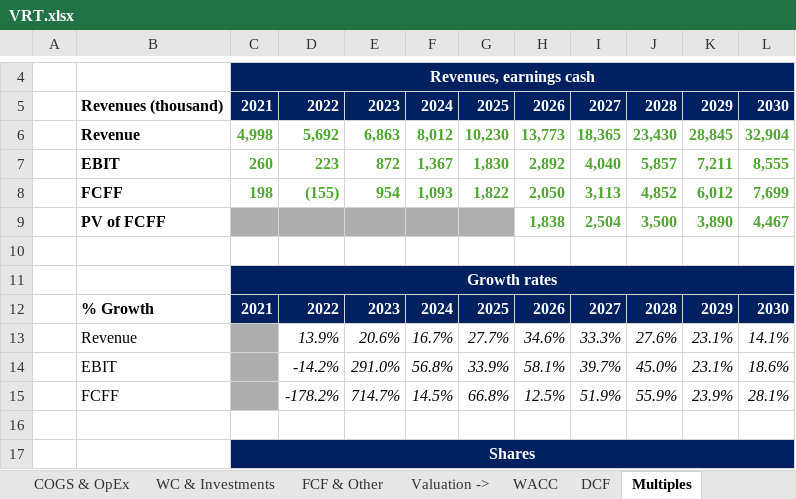
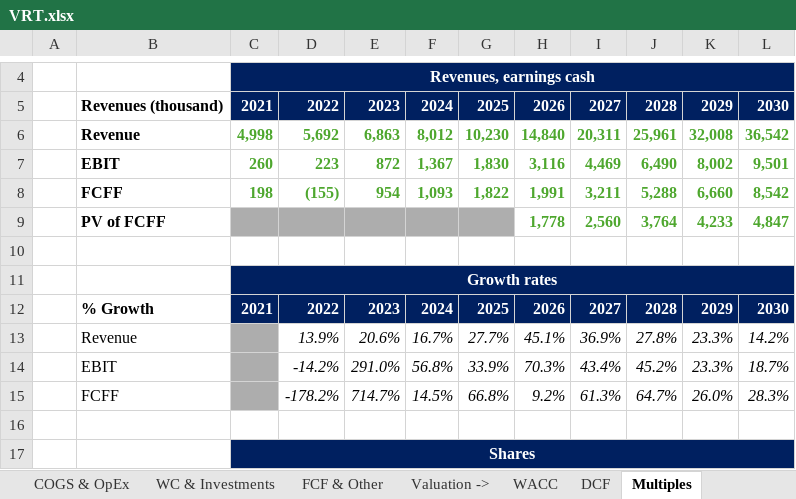
Before and after one commit to ady28/Finance-StockLists, an Excel workbook: VRT.xlsx, sheet Multiples, drawn as a sheet; only a part is shown, gaps mark what is left out; values as stored, in another font and other column widths than the file's, no borders; removed rows and columns are numbered as before the commit, all else as after; the diff covers the shown part only; the diff names each change by its address in the sheet, - before the commit and + after, or states it on an @@ line.

```diff
--- a/VRT.xlsx (sheet Multiples)
+++ b/VRT.xlsx (sheet Multiples)
-H6: 13,773
+H6: 14,840
-I6: 18,365
+I6: 20,311
-J6: 23,430
+J6: 25,961
-K6: 28,845
+K6: 32,008
-L6: 32,904
+L6: 36,542
-H7: 2,892
+H7: 3,116
-I7: 4,040
+I7: 4,469
-J7: 5,857
+J7: 6,490
-K7: 7,211
+K7: 8,002
-L7: 8,555
+L7: 9,501
-H8: 2,050
+H8: 1,991
-I8: 3,113
+I8: 3,211
-J8: 4,852
+J8: 5,288
-K8: 6,012
+K8: 6,660
-L8: 7,699
+L8: 8,542
-row 9:  | PV of FCFF |  |  |  |  |  | 1,838 | 2,504 | 3,500 | 3,890 | 4,467
+row 9:  | PV of FCFF |  |  |  |  |  | 1,778 | 2,560 | 3,764 | 4,233 | 4,847
-H13: 34.6%
+H13: 45.1%
-I13: 33.3%
+I13: 36.9%
-J13: 27.6%
+J13: 27.8%
-K13:K14: 23.1%
+K13:K14: 23.3%
-L13: 14.1%
+L13: 14.2%
-H14: 58.1%
+H14: 70.3%
-I14: 39.7%
+I14: 43.4%
-J14: 45.0%
+J14: 45.2%
-L14: 18.6%
+L14: 18.7%
-H15: 12.5%
+H15: 9.2%
-I15: 51.9%
+I15: 61.3%
-J15: 55.9%
+J15: 64.7%
-K15: 23.9%
+K15: 26.0%
-L15: 28.1%
+L15: 28.3%
```
Also changed, not shown: 31 edited cells elsewhere in this sheet, sheet Quarter analysis, sheet Statement, sheet WC & Investments, sheet COGS & OpEx, sheet FCF & Other, sheet Overview, 9 more sheets, formulas that keep their value, charts or pictures, AAPL.xlsx, INTC.xlsx, 11 other files.
